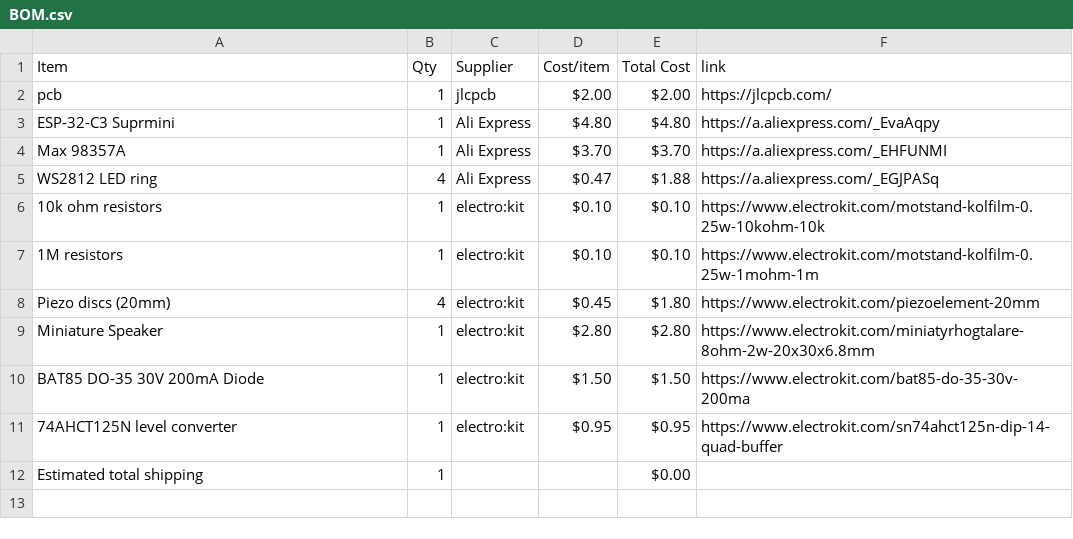
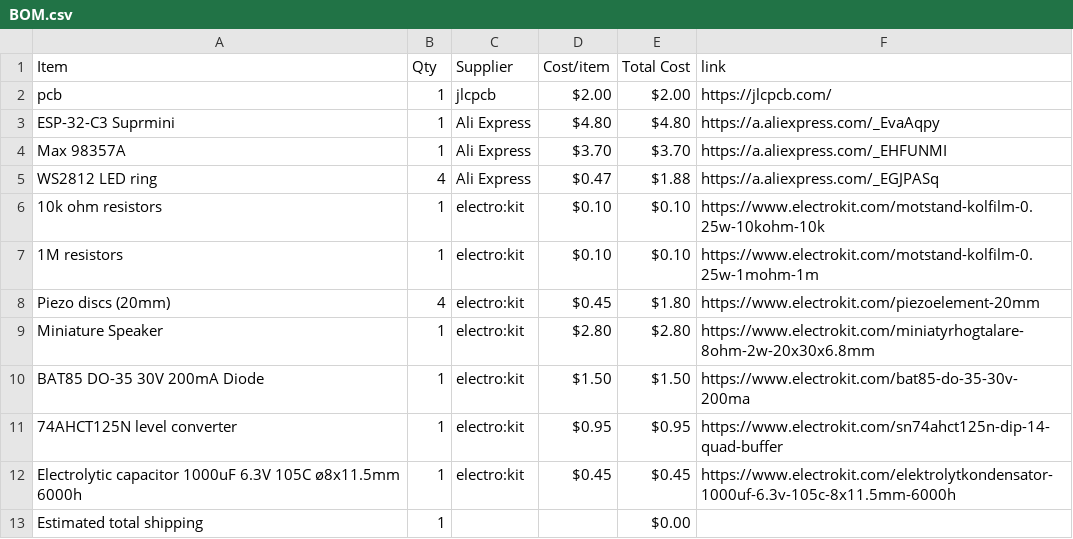
Before and after one commit to parv20250-dot/Beatbox, a CSV file: BOM.csv, drawn as a sheet; the diff names each change by its address in the sheet, - before the commit and + after, or states it on an @@ line.

Commit message:
Sync Beatbox from Half Life

```diff
--- a/BOM.csv
+++ b/BOM.csv
+row 12: Electrolytic capacitor 1000uF 6.3V 105C ø8x11.5mm 6000h | 1 | electro:kit | $0.45 | $0.45 | https://www.electrokit.com/elektrolytkondensator-1000uf-6.3v-105c-8x11.5mm-6000h
```
